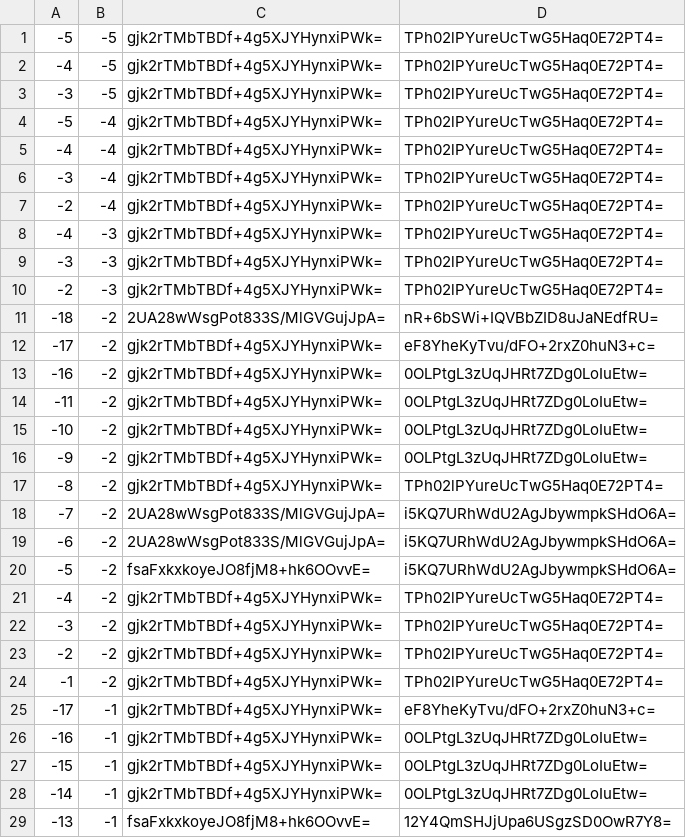
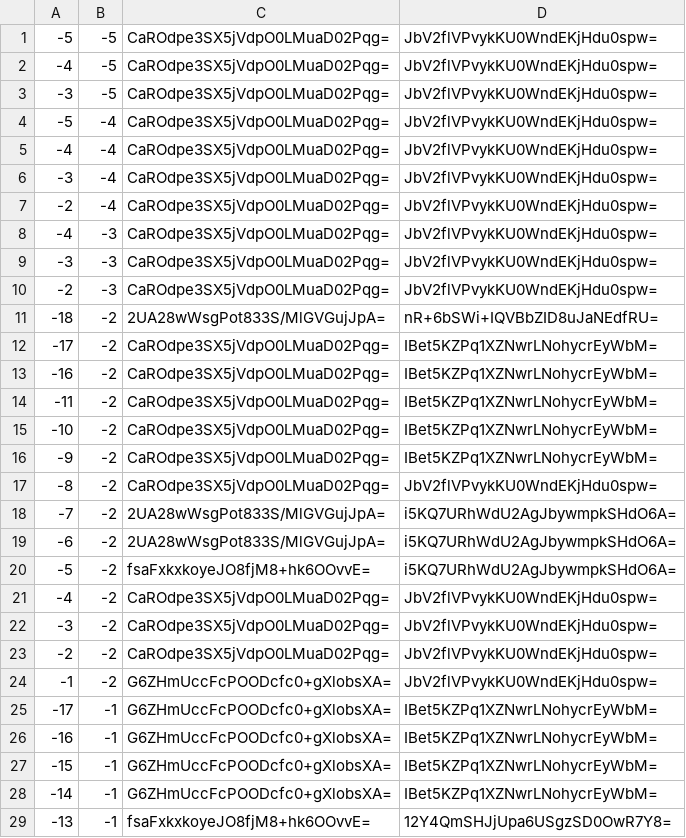
Before and after one commit to counterfitninja/chilled-end, a CSV file: tiles/zoom.-1/metadata/k.-1.-1.csv, drawn as a sheet; only a part is shown; the diff covers the shown part only.

```diff
--- a/tiles/zoom.-1/metadata/k.-1.-1.csv
+++ b/tiles/zoom.-1/metadata/k.-1.-1.csv
@@ -1,18 +1,18 @@
--5,-5,gjk2rTMbTBDf+4g5XJYHynxiPWk=,TPh02lPYureUcTwG5Haq0E72PT4=
--4,-5,gjk2rTMbTBDf+4g5XJYHynxiPWk=,TPh02lPYureUcTwG5Haq0E72PT4=
--3,-5,gjk2rTMbTBDf+4g5XJYHynxiPWk=,TPh02lPYureUcTwG5Haq0E72PT4=
--5,-4,gjk2rTMbTBDf+4g5XJYHynxiPWk=,TPh02lPYureUcTwG5Haq0E72PT4=
--4,-4,gjk2rTMbTBDf+4g5XJYHynxiPWk=,TPh02lPYureUcTwG5Haq0E72PT4=
--3,-4,gjk2rTMbTBDf+4g5XJYHynxiPWk=,TPh02lPYureUcTwG5Haq0E72PT4=
--2,-4,gjk2rTMbTBDf+4g5XJYHynxiPWk=,TPh02lPYureUcTwG5Haq0E72PT4=
--4,-3,gjk2rTMbTBDf+4g5XJYHynxiPWk=,TPh02lPYureUcTwG5Haq0E72PT4=
--3,-3,gjk2rTMbTBDf+4g5XJYHynxiPWk=,TPh02lPYureUcTwG5Haq0E72PT4=
--2,-3,gjk2rTMbTBDf+4g5XJYHynxiPWk=,TPh02lPYureUcTwG5Haq0E72PT4=
+-5,-5,CaROdpe3SX5jVdpO0LMuaD02Pqg=,JbV2flVPvykKU0WndEKjHdu0spw=
+-4,-5,CaROdpe3SX5jVdpO0LMuaD02Pqg=,JbV2flVPvykKU0WndEKjHdu0spw=
+-3,-5,CaROdpe3SX5jVdpO0LMuaD02Pqg=,JbV2flVPvykKU0WndEKjHdu0spw=
+-5,-4,CaROdpe3SX5jVdpO0LMuaD02Pqg=,JbV2flVPvykKU0WndEKjHdu0spw=
+-4,-4,CaROdpe3SX5jVdpO0LMuaD02Pqg=,JbV2flVPvykKU0WndEKjHdu0spw=
+-3,-4,CaROdpe3SX5jVdpO0LMuaD02Pqg=,JbV2flVPvykKU0WndEKjHdu0spw=
+-2,-4,CaROdpe3SX5jVdpO0LMuaD02Pqg=,JbV2flVPvykKU0WndEKjHdu0spw=
+-4,-3,CaROdpe3SX5jVdpO0LMuaD02Pqg=,JbV2flVPvykKU0WndEKjHdu0spw=
+-3,-3,CaROdpe3SX5jVdpO0LMuaD02Pqg=,JbV2flVPvykKU0WndEKjHdu0spw=
+-2,-3,CaROdpe3SX5jVdpO0LMuaD02Pqg=,JbV2flVPvykKU0WndEKjHdu0spw=
 -18,-2,2UA28wWsgPot833S/MlGVGujJpA=,nR+6bSWi+IQVBbZID8uJaNEdfRU=
--17,-2,gjk2rTMbTBDf+4g5XJYHynxiPWk=,eF8YheKyTvu/dFO+2rxZ0huN3+c=
--16,-2,gjk2rTMbTBDf+4g5XJYHynxiPWk=,0OLPtgL3zUqJHRt7ZDg0LoIuEtw=
--11,-2,gjk2rTMbTBDf+4g5XJYHynxiPWk=,0OLPtgL3zUqJHRt7ZDg0LoIuEtw=
--10,-2,gjk2rTMbTBDf+4g5XJYHynxiPWk=,0OLPtgL3zUqJHRt7ZDg0LoIuEtw=
--9,-2,gjk2rTMbTBDf+4g5XJYHynxiPWk=,0OLPtgL3zUqJHRt7ZDg0LoIuEtw=
--8,-2,gjk2rTMbTBDf+4g5XJYHynxiPWk=,TPh02lPYureUcTwG5Haq0E72PT4=
+-17,-2,CaROdpe3SX5jVdpO0LMuaD02Pqg=,IBet5KZPq1XZNwrLNohycrEyWbM=
+-16,-2,CaROdpe3SX5jVdpO0LMuaD02Pqg=,IBet5KZPq1XZNwrLNohycrEyWbM=
+-11,-2,CaROdpe3SX5jVdpO0LMuaD02Pqg=,IBet5KZPq1XZNwrLNohycrEyWbM=
+-10,-2,CaROdpe3SX5jVdpO0LMuaD02Pqg=,IBet5KZPq1XZNwrLNohycrEyWbM=
+-9,-2,CaROdpe3SX5jVdpO0LMuaD02Pqg=,IBet5KZPq1XZNwrLNohycrEyWbM=
+-8,-2,CaROdpe3SX5jVdpO0LMuaD02Pqg=,JbV2flVPvykKU0WndEKjHdu0spw=
 -7,-2,2UA28wWsgPot833S/MlGVGujJpA=,i5KQ7URhWdU2AgJbywmpkSHdO6A=
@@ -20,10 +20,10 @@
 -5,-2,fsaFxkxkoyeJO8fjM8+hk6OOvvE=,i5KQ7URhWdU2AgJbywmpkSHdO6A=
--4,-2,gjk2rTMbTBDf+4g5XJYHynxiPWk=,TPh02lPYureUcTwG5Haq0E72PT4=
--3,-2,gjk2rTMbTBDf+4g5XJYHynxiPWk=,TPh02lPYureUcTwG5Haq0E72PT4=
--2,-2,gjk2rTMbTBDf+4g5XJYHynxiPWk=,TPh02lPYureUcTwG5Haq0E72PT4=
--1,-2,gjk2rTMbTBDf+4g5XJYHynxiPWk=,TPh02lPYureUcTwG5Haq0E72PT4=
--17,-1,gjk2rTMbTBDf+4g5XJYHynxiPWk=,eF8YheKyTvu/dFO+2rxZ0huN3+c=
--16,-1,gjk2rTMbTBDf+4g5XJYHynxiPWk=,0OLPtgL3zUqJHRt7ZDg0LoIuEtw=
--15,-1,gjk2rTMbTBDf+4g5XJYHynxiPWk=,0OLPtgL3zUqJHRt7ZDg0LoIuEtw=
--14,-1,gjk2rTMbTBDf+4g5XJYHynxiPWk=,0OLPtgL3zUqJHRt7ZDg0LoIuEtw=
+-4,-2,CaROdpe3SX5jVdpO0LMuaD02Pqg=,JbV2flVPvykKU0WndEKjHdu0spw=
+-3,-2,CaROdpe3SX5jVdpO0LMuaD02Pqg=,JbV2flVPvykKU0WndEKjHdu0spw=
+-2,-2,CaROdpe3SX5jVdpO0LMuaD02Pqg=,JbV2flVPvykKU0WndEKjHdu0spw=
+-1,-2,G6ZHmUccFcPOODcfc0+gXlobsXA=,JbV2flVPvykKU0WndEKjHdu0spw=
+-17,-1,G6ZHmUccFcPOODcfc0+gXlobsXA=,IBet5KZPq1XZNwrLNohycrEyWbM=
+-16,-1,G6ZHmUccFcPOODcfc0+gXlobsXA=,IBet5KZPq1XZNwrLNohycrEyWbM=
+-15,-1,G6ZHmUccFcPOODcfc0+gXlobsXA=,IBet5KZPq1XZNwrLNohycrEyWbM=
+-14,-1,G6ZHmUccFcPOODcfc0+gXlobsXA=,IBet5KZPq1XZNwrLNohycrEyWbM=
 -13,-1,fsaFxkxkoyeJO8fjM8+hk6OOvvE=,12Y4QmSHJjUpa6USgzSD0OwR7Y8=
```
Also changed, not shown: 14 edited cells elsewhere in this file, tiles/zoom.-1/metadata/k.-1.0.csv, tiles/zoom.-1/metadata/k.0.-1.csv, 32 other files.
